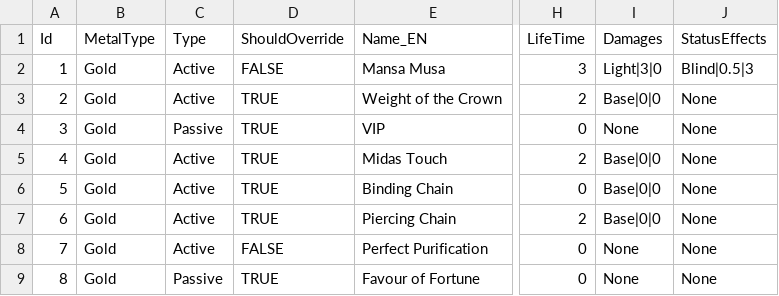
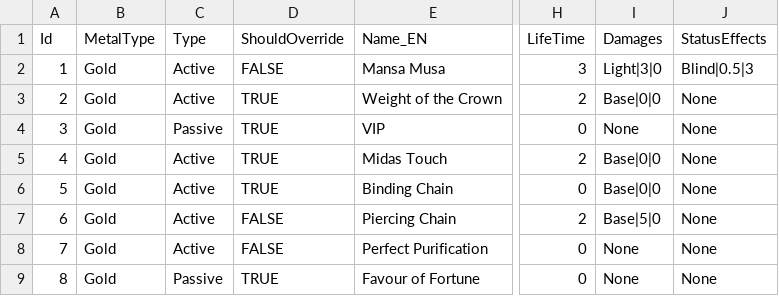
Before and after one commit to Haloqe/Project_Nabi, a CSV file: Assets/Tables/PlayerAbilitiesTable.csv, drawn as a sheet; only a part is shown, gaps mark what is left out; the diff names each change by its address in the sheet, - before the commit and + after, or states it on an @@ line.

Commit message:
Implement delayed damage system (half damage for each part of execution) for piercing chain

```diff
--- a/Assets/Tables/PlayerAbilitiesTable.csv
+++ b/Assets/Tables/PlayerAbilitiesTable.csv
-D7 (ShouldOverride): TRUE
+D7 (ShouldOverride): FALSE
-I7 (Damages): Base|0|0
+I7 (Damages): Base|5|0
```
Also changed, not shown: 2 other files.
